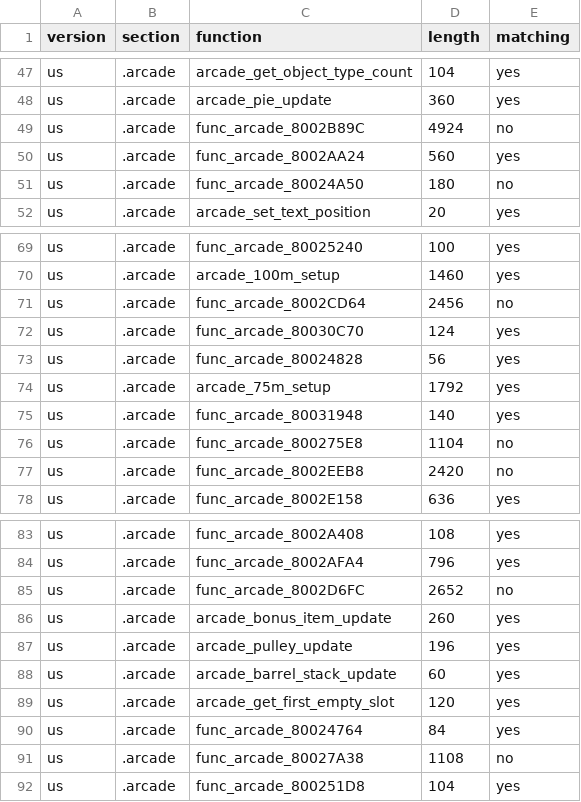
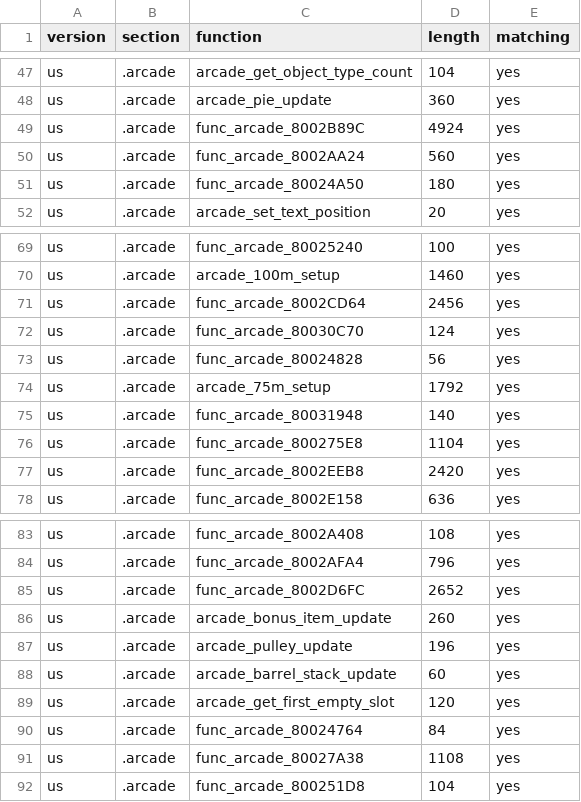
Before and after one commit to ianwal/dk64-decomp-progress, a CSV file: progress/progress.arcade.csv, drawn as a sheet; only a part is shown, gaps mark what is left out; the diff covers the shown part only.

```diff
--- a/progress/progress.arcade.csv
+++ b/progress/progress.arcade.csv
@@ -48,5 +48,5 @@ us,.arcade,arcade_get_object_type_count,104,yes
 us,.arcade,arcade_pie_update,360,yes
-us,.arcade,func_arcade_8002B89C,4924,no
+us,.arcade,func_arcade_8002B89C,4924,yes
 us,.arcade,func_arcade_8002AA24,560,yes
-us,.arcade,func_arcade_80024A50,180,no
+us,.arcade,func_arcade_80024A50,180,yes
 us,.arcade,arcade_set_text_position,20,yes
@@ -70,3 +70,3 @@ us,.arcade,func_arcade_80025240,100,yes
 us,.arcade,arcade_100m_setup,1460,yes
-us,.arcade,func_arcade_8002CD64,2456,no
+us,.arcade,func_arcade_8002CD64,2456,yes
 us,.arcade,func_arcade_80030C70,124,yes
@@ -75,4 +75,4 @@ us,.arcade,arcade_75m_setup,1792,yes
 us,.arcade,func_arcade_80031948,140,yes
-us,.arcade,func_arcade_800275E8,1104,no
-us,.arcade,func_arcade_8002EEB8,2420,no
+us,.arcade,func_arcade_800275E8,1104,yes
+us,.arcade,func_arcade_8002EEB8,2420,yes
 us,.arcade,func_arcade_8002E158,636,yes
@@ -84,3 +84,3 @@ us,.arcade,func_arcade_8002A408,108,yes
 us,.arcade,func_arcade_8002AFA4,796,yes
-us,.arcade,func_arcade_8002D6FC,2652,no
+us,.arcade,func_arcade_8002D6FC,2652,yes
 us,.arcade,arcade_bonus_item_update,260,yes
@@ -90,3 +90,3 @@ us,.arcade,arcade_get_first_empty_slot,120,yes
 us,.arcade,func_arcade_80024764,84,yes
-us,.arcade,func_arcade_80027A38,1108,no
+us,.arcade,func_arcade_80027A38,1108,yes
 us,.arcade,func_arcade_800251D8,104,yes
```
Also changed, not shown: 9 edited cells elsewhere in this file, progress/progress.total.csv, 2 other files.
